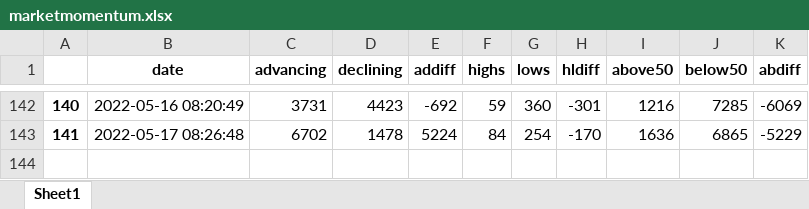
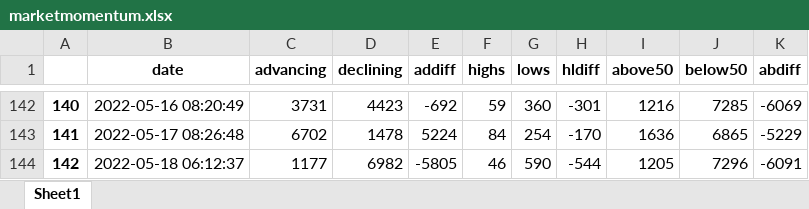
Before and after one commit to ofinke/stocksandloss, an Excel workbook: Data/marketmomentum.xlsx, sheet Sheet1, drawn as a sheet; only a part is shown, gaps mark what is left out; values as stored, in another font and other column widths than the file's, no borders; the diff names each change by its address in the sheet, - before the commit and + after, or states it on an @@ line.

Commit message:
2022-05-19
Data update

```diff
--- a/Data/marketmomentum.xlsx (sheet Sheet1)
+++ b/Data/marketmomentum.xlsx (sheet Sheet1)
+row 144: 142 | 2022-05-18 06:12:37 | 1177 | 6982 | -5805 | 46 | 590 | -544 | 1205 | 7296 | -6091
```
Also changed, not shown: 2 other files.
